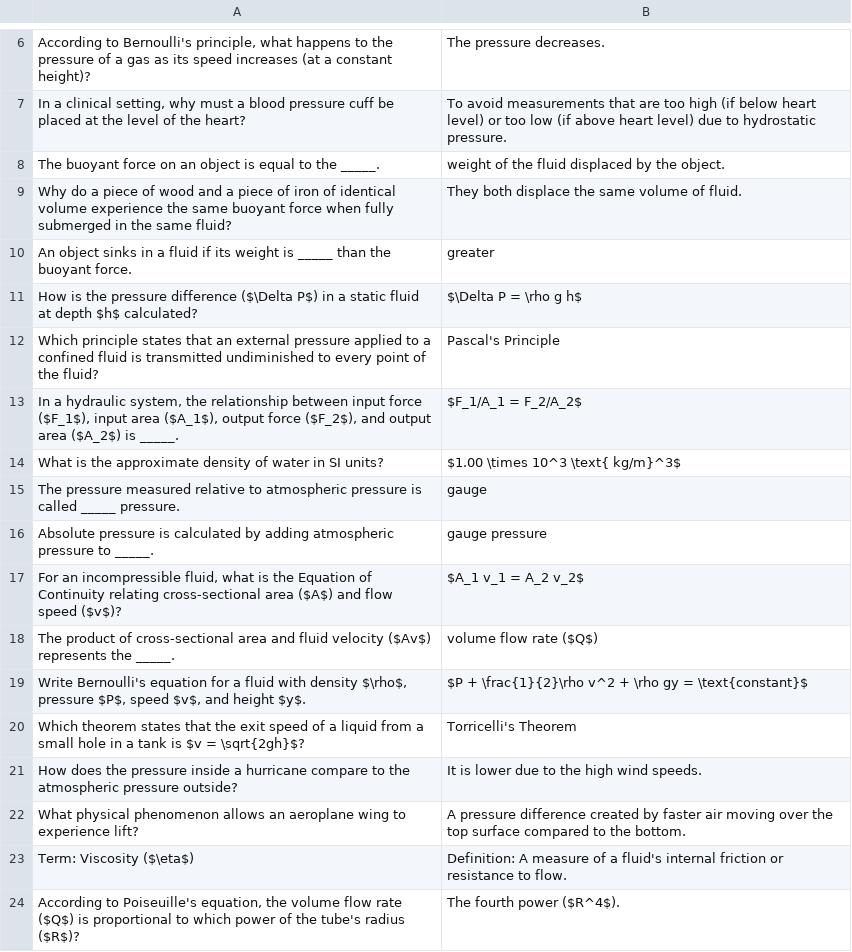
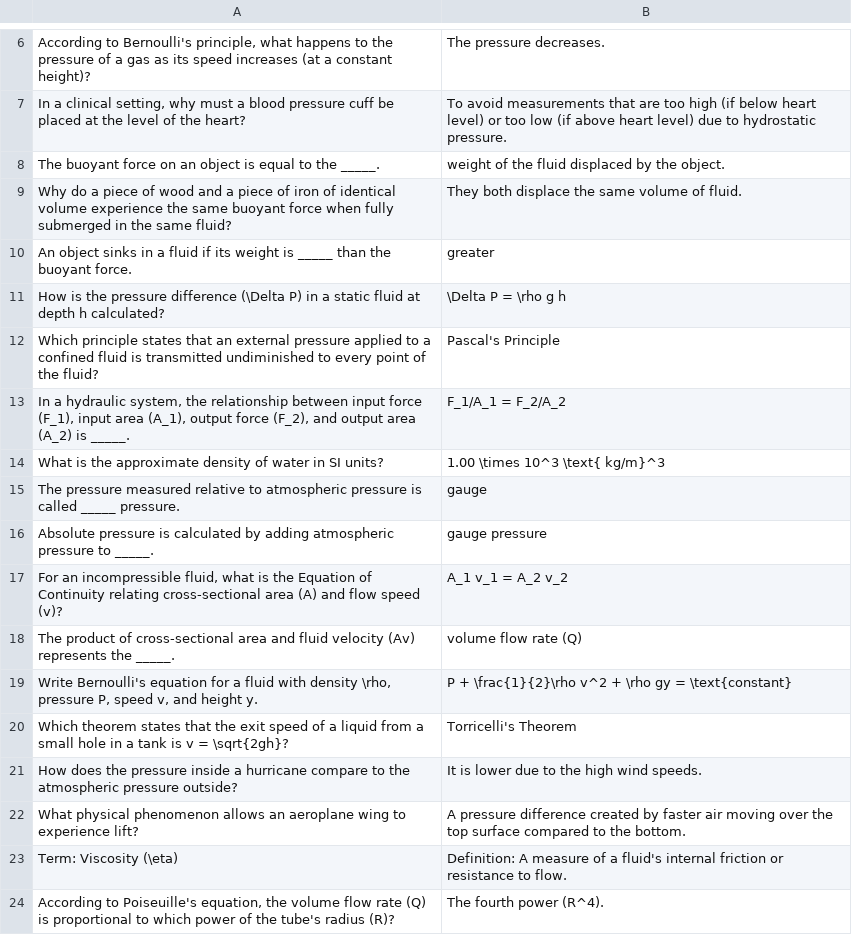
Before and after one commit to cristyyalbertyy-hub/Physics, a CSV file: Public/F_Q.csv, drawn as a sheet; only a part is shown, gaps mark what is left out; the diff covers the shown part only.

```diff
--- a/Public/F_Q.csv
+++ b/Public/F_Q.csv
@@ -10,15 +10,15 @@ Why do a piece of wood and a piece of iron of identical volume experience the sa
 An object sinks in a fluid if its weight is _____ than the buoyant force.,greater
-How is the pressure difference ($\Delta P$) in a static fluid at depth $h$ calculated?,$\Delta P = \rho g h$
+How is the pressure difference (\Delta P) in a static fluid at depth h calculated?,\Delta P = \rho g h
 Which principle states that an external pressure applied to a confined fluid is transmitted undiminished to every point of the fluid?,Pascal's Principle
-"In a hydraulic system, the relationship between input force ($F_1$), input area ($A_1$), output force ($F_2$), and output area ($A_2$) is _____.",$F_1/A_1 = F_2/A_2$
-What is the approximate density of water in SI units?,$1.00 \times 10^3 \text{ kg/m}^3$
+"In a hydraulic system, the relationship between input force (F_1), input area (A_1), output force (F_2), and output area (A_2) is _____.",F_1/A_1 = F_2/A_2
+What is the approximate density of water in SI units?,1.00 \times 10^3 \text{ kg/m}^3
 The pressure measured relative to atmospheric pressure is called _____ pressure.,gauge
 Absolute pressure is calculated by adding atmospheric pressure to _____.,gauge pressure
-"For an incompressible fluid, what is the Equation of Continuity relating cross-sectional area ($A$) and flow speed ($v$)?",$A_1 v_1 = A_2 v_2$
-The product of cross-sectional area and fluid velocity ($Av$) represents the _____.,volume flow rate ($Q$)
-"Write Bernoulli's equation for a fluid with density $\rho$, pressure $P$, speed $v$, and height $y$.",$P + \frac{1}{2}\rho v^2 + \rho gy = \text{constant}$
-Which theorem states that the exit speed of a liquid from a small hole in a tank is $v = \sqrt{2gh}$?,Torricelli's Theorem
+"For an incompressible fluid, what is the Equation of Continuity relating cross-sectional area (A) and flow speed (v)?",A_1 v_1 = A_2 v_2
+The product of cross-sectional area and fluid velocity (Av) represents the _____.,volume flow rate (Q)
+"Write Bernoulli's equation for a fluid with density \rho, pressure P, speed v, and height y.",P + \frac{1}{2}\rho v^2 + \rho gy = \text{constant}
+Which theorem states that the exit speed of a liquid from a small hole in a tank is v = \sqrt{2gh}?,Torricelli's Theorem
 How does the pressure inside a hurricane compare to the atmospheric pressure outside?,It is lower due to the high wind speeds.
 What physical phenomenon allows an aeroplane wing to experience lift?,A pressure difference created by faster air moving over the top surface compared to the bottom.
-Term: Viscosity ($\eta$),Definition: A measure of a fluid's internal friction or resistance to flow.
-"According to Poiseuille's equation, the volume flow rate ($Q$) is proportional to which power of the tube's radius ($R$)?",The fourth power ($R^4$).
+Term: Viscosity (\eta),Definition: A measure of a fluid's internal friction or resistance to flow.
+"According to Poiseuille's equation, the volume flow rate (Q) is proportional to which power of the tube's radius (R)?",The fourth power (R^4).
```
Also changed, not shown: 33 edited cells elsewhere in this file, Public/M_MU_Q.csv, Public/M_NL_Q.csv, 17 other files.
